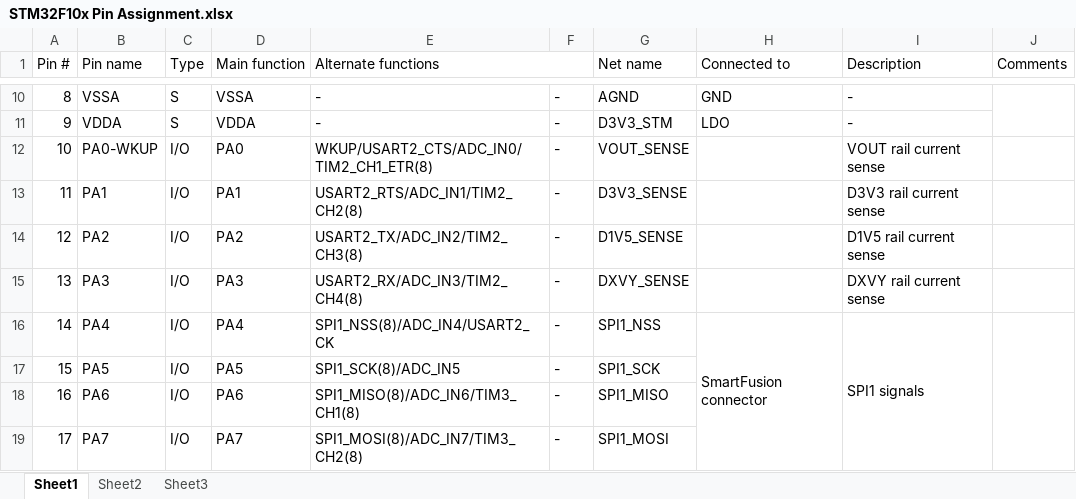
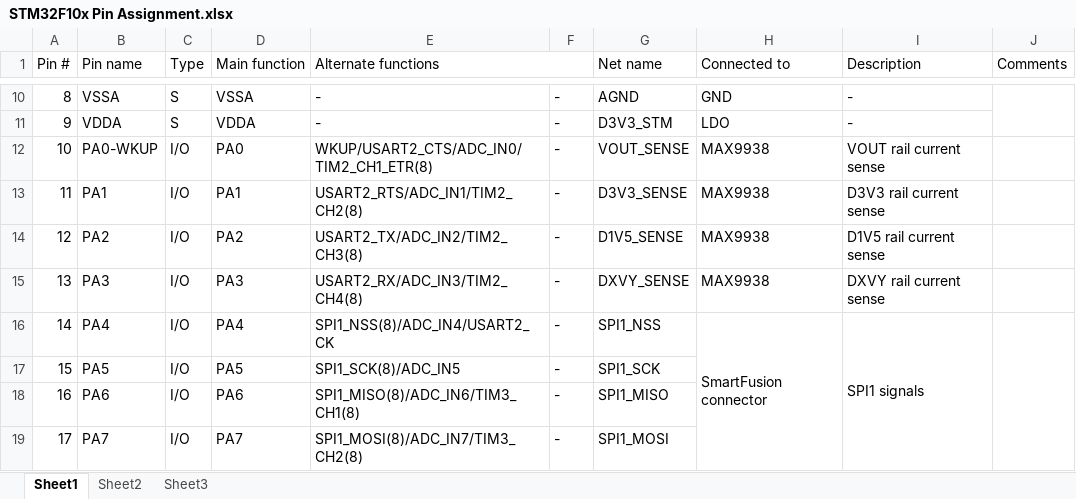
Before and after one commit to marmote/marmote, an Excel workbook: hardware/PowerBoard/Document/STM32F10x Pin Assignment.xlsx, sheet Sheet1, drawn as a sheet; only a part is shown, gaps mark what is left out; values as stored, in another font and other column widths than the file's, no cell formats; the diff covers the shown part only; the diff names each change by its address in the sheet, - before the commit and + after, or states it on an @@ line.

```diff
--- a/hardware/PowerBoard/Document/STM32F10x Pin Assignment.xlsx (sheet Sheet1)
+++ b/hardware/PowerBoard/Document/STM32F10x Pin Assignment.xlsx (sheet Sheet1)
-H12:H15 (Connected to): (empty)
+H12:H15 (Connected to): MAX9938
```
Also changed, not shown: 24 edited cells elsewhere in this sheet, cell formats, 2 other files.
